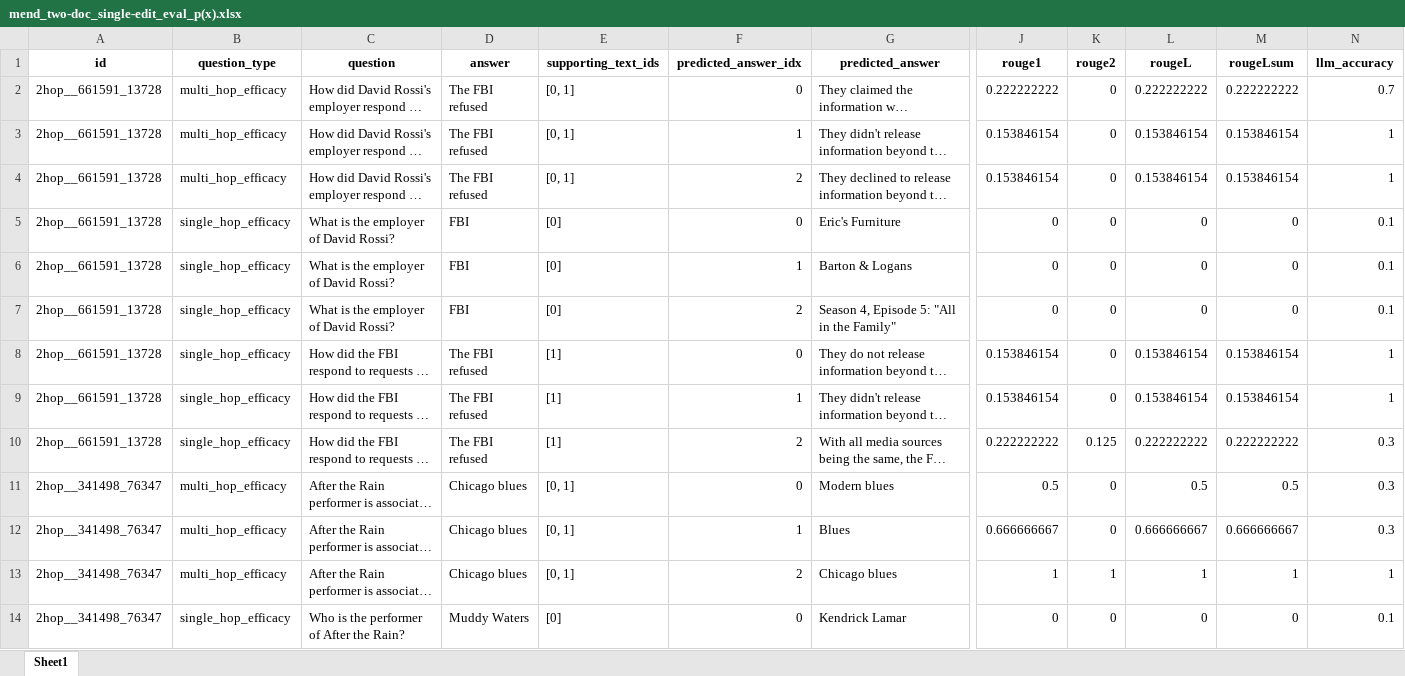
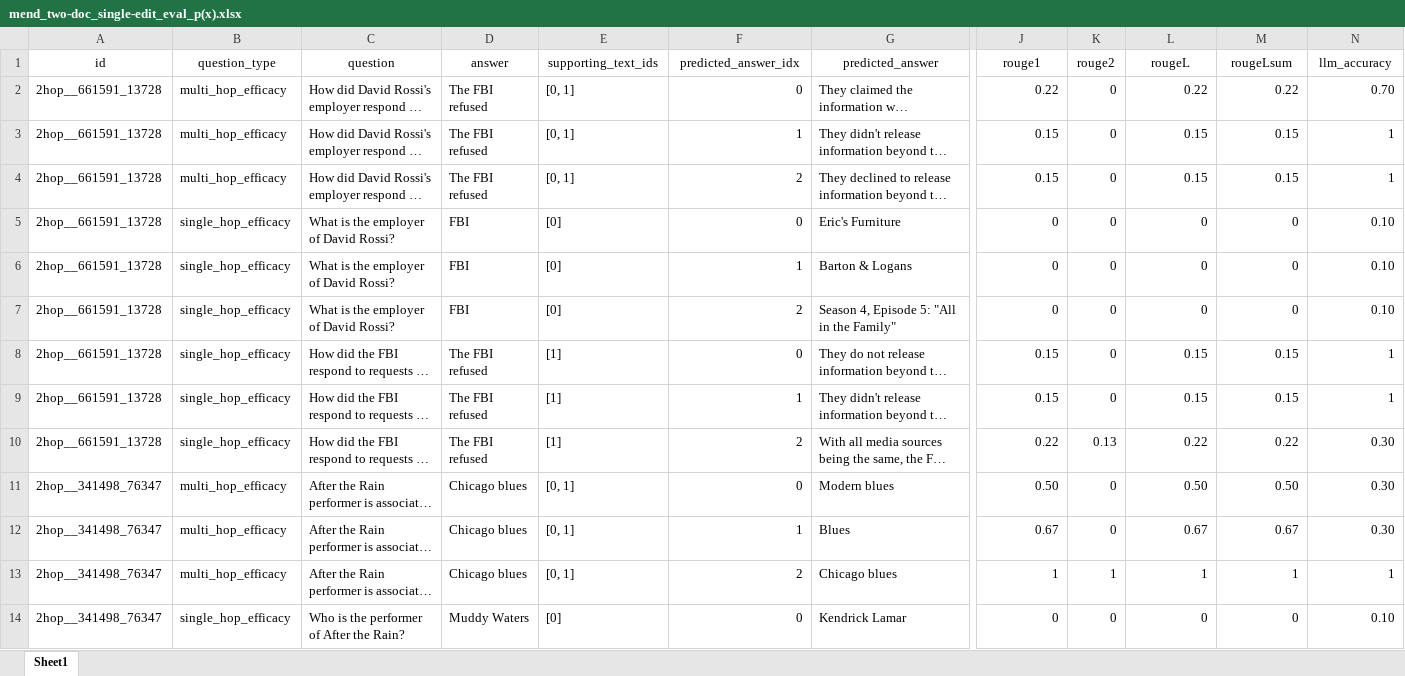
Before and after one commit to leo-liuzy/EasyEdit, an Excel workbook: mend_two-doc_single-edit_eval_p(x).xlsx, sheet Sheet1, drawn as a sheet; only a part is shown, gaps mark what is left out; long unchanged cells end in …; values as stored, in another font and other column widths than the file's, no borders; the diff covers the shown part only; the diff names each change by its address in the sheet, - before the commit and + after, or states it on an @@ line.

Commit message:
running MEND on musique

```diff
--- a/mend_two-doc_single-edit_eval_p(x).xlsx (sheet Sheet1)
+++ b/mend_two-doc_single-edit_eval_p(x).xlsx (sheet Sheet1)
-A1:N1 bold: on
+A1:N1 bold: off
-J2 (rouge1): 0.222222222
+J2 (rouge1): 0.22
-L2 (rougeL): 0.222222222
+L2 (rougeL): 0.22
-M2 (rougeLsum): 0.222222222
+M2 (rougeLsum): 0.22
-N2 (llm_accuracy): 0.7
+N2 (llm_accuracy): 0.70
-J3:J4 (rouge1): 0.153846154
+J3:J4 (rouge1): 0.15
-L3:L4 (rougeL): 0.153846154
+L3:L4 (rougeL): 0.15
-M3:M4 (rougeLsum): 0.153846154
+M3:M4 (rougeLsum): 0.15
-N5:N7 (llm_accuracy): 0.1
+N5:N7 (llm_accuracy): 0.10
-J8:J9 (rouge1): 0.153846154
+J8:J9 (rouge1): 0.15
-L8:L9 (rougeL): 0.153846154
+L8:L9 (rougeL): 0.15
-M8:M9 (rougeLsum): 0.153846154
+M8:M9 (rougeLsum): 0.15
-J10 (rouge1): 0.222222222
+J10 (rouge1): 0.22
-K10 (rouge2): 0.125
+K10 (rouge2): 0.13
-L10 (rougeL): 0.222222222
+L10 (rougeL): 0.22
-M10 (rougeLsum): 0.222222222
+M10 (rougeLsum): 0.22
-N10:N12 (llm_accuracy): 0.3
+N10:N12 (llm_accuracy): 0.30
-J11 (rouge1): 0.5
+J11 (rouge1): 0.50
-L11 (rougeL): 0.5
+L11 (rougeL): 0.50
-M11 (rougeLsum): 0.5
+M11 (rougeLsum): 0.50
-J12 (rouge1): 0.666666667
+J12 (rouge1): 0.67
-L12 (rougeL): 0.666666667
+L12 (rougeL): 0.67
-M12 (rougeLsum): 0.666666667
+M12 (rougeLsum): 0.67
-N14 (llm_accuracy): 0.1
+N14 (llm_accuracy): 0.10
```
Also changed, not shown: 592 edited cells and cell formats elsewhere in this sheet, 1 other file.
